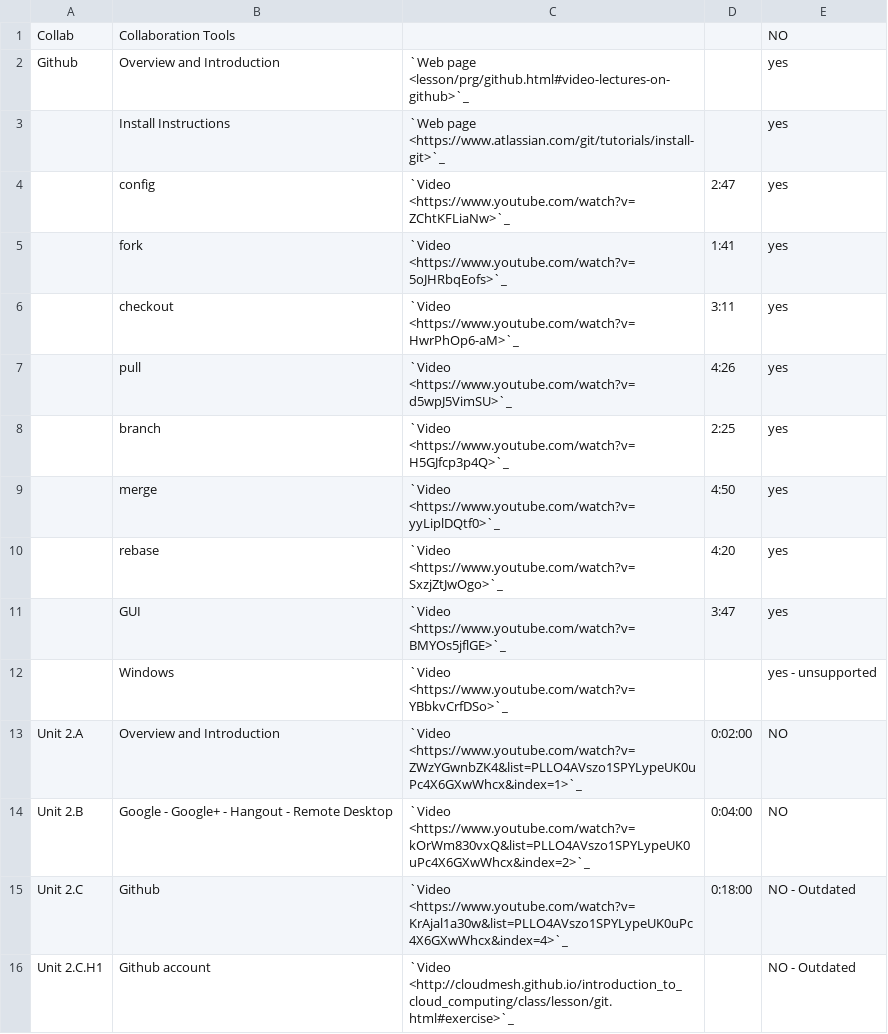
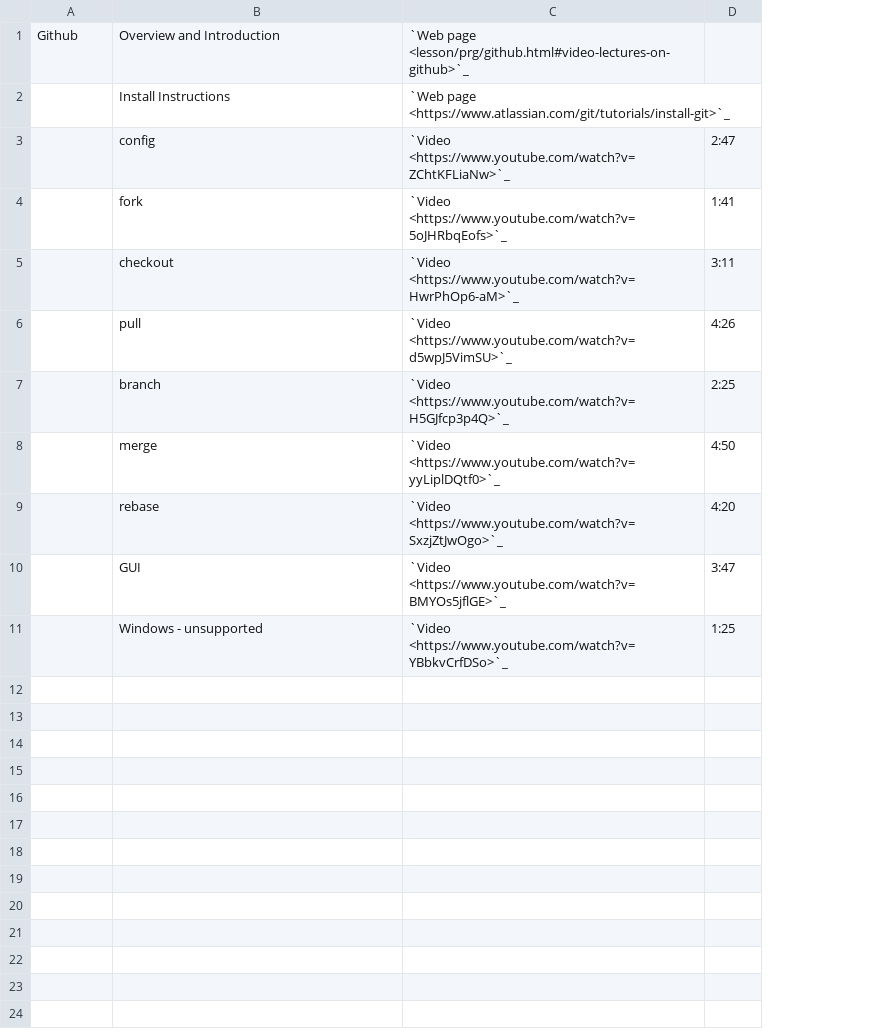
Before and after one commit to cloudmesh/classes, a CSV file: docs/source/i524/lectures-collab.csv, drawn as a sheet; removed rows and columns are numbered as before the commit, all else as after; the diff names each change by its address in the sheet, - before the commit and + after, or states it on an @@ line.

```diff
--- a/docs/source/i524/lectures-collab.csv
+++ b/docs/source/i524/lectures-collab.csv
-column E, rows 2-12: yes | yes | yes | yes | yes | yes | yes | yes | yes | yes | yes - unsupported
-row 1: Collab | Collaboration Tools |  |  | NO
-B11: Windows
+B11: Windows - unsupported
-D11: (empty)
+D11: 1:25
-row 13: Unit 2.A | Overview and Introduction | `Video <https://www.youtube.com/watch?v=ZWzYGwnbZK4&list=PLLO4AVszo1SPYLypeUK0uPc4X6GXwWhcx&index=1>`_ | 0:02:00 | NO
-row 14: Unit 2.B | Google - Google+ - Hangout - Remote Desktop | `Video <https://www.youtube.com/watch?v=kOrWm830vxQ&list=PLLO4AVszo1SPYLypeUK0uPc4X6GXwWhcx&index=2>`_ | 0:04:00 | NO
-row 15: Unit 2.C | Github | `Video <https://www.youtube.com/watch?v=KrAjal1a30w&list=PLLO4AVszo1SPYLypeUK0uPc4X6GXwWhcx&index=4>`_ | 0:18:00 | NO - Outdated
-row 16: Unit 2.C.H1 | Github account | `Video <http://cloudmesh.github.io/introduction_to_cloud_computing/class/lesson/git.html#exercise>`_ |  | NO - Outdated
```
Also changed, not shown: docs/source/i524/lectures-theory.csv, 5 other files.
